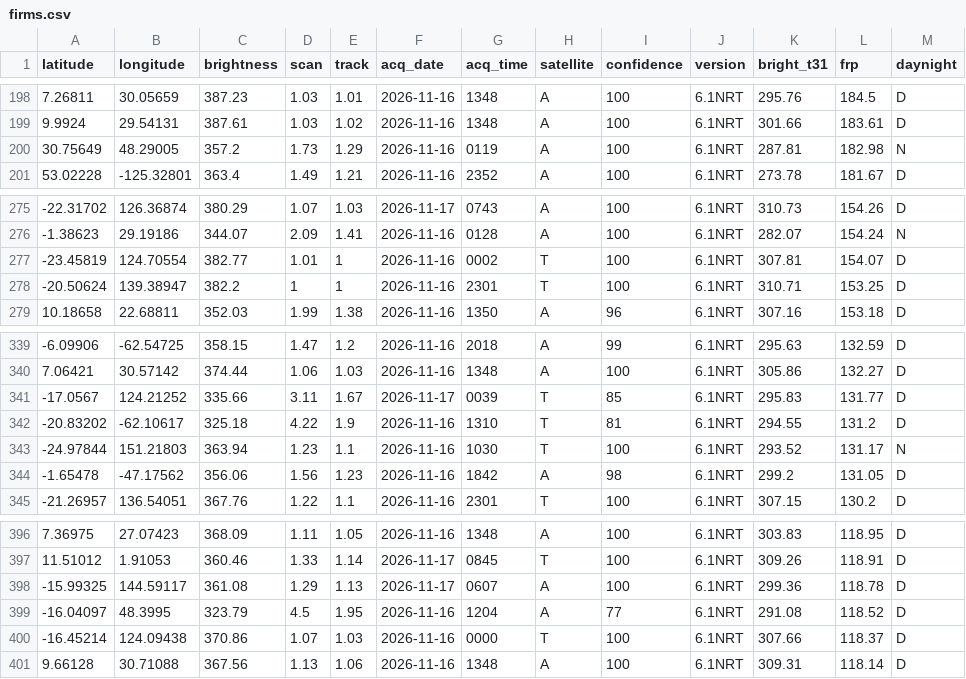
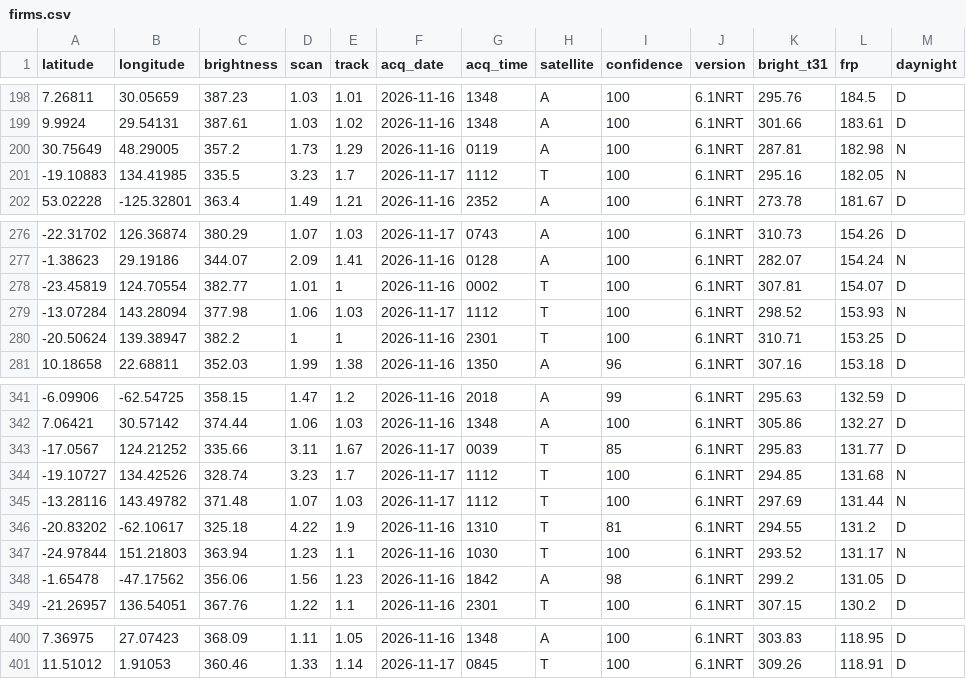
Before and after one commit to dswinder-repo/vigil, a CSV file: public/data/raw/firms.csv, drawn as a sheet; only a part is shown, gaps mark what is left out; removed rows and columns are numbered as before the commit, all else as after; the diff names each change by its address in the sheet, - before the commit and + after, or states it on an @@ line.

```diff
--- a/public/data/raw/firms.csv
+++ b/public/data/raw/firms.csv
+row 201: -19.10883 | 134.41985 | 335.5 | 3.23 | 1.7 | 2026-11-17 | 1112 | T | 100 | 6.1NRT | 295.16 | 182.05 | N
+row 279: -13.07284 | 143.28094 | 377.98 | 1.06 | 1.03 | 2026-11-17 | 1112 | T | 100 | 6.1NRT | 298.52 | 153.93 | N
+row 344: -19.10727 | 134.42526 | 328.74 | 3.23 | 1.7 | 2026-11-17 | 1112 | T | 100 | 6.1NRT | 294.85 | 131.68 | N
+row 345: -13.28116 | 143.49782 | 371.48 | 1.07 | 1.03 | 2026-11-17 | 1112 | T | 100 | 6.1NRT | 297.69 | 131.44 | N
-row 398: -15.99325 | 144.59117 | 361.08 | 1.29 | 1.13 | 2026-11-17 | 0607 | A | 100 | 6.1NRT | 299.36 | 118.78 | D
-row 399: -16.04097 | 48.3995 | 323.79 | 4.5 | 1.95 | 2026-11-16 | 1204 | A | 77 | 6.1NRT | 291.08 | 118.52 | D
-row 400: -16.45214 | 124.09438 | 370.86 | 1.07 | 1.03 | 2026-11-16 | 0000 | T | 100 | 6.1NRT | 307.66 | 118.37 | D
-row 401: 9.66128 | 30.71088 | 367.56 | 1.13 | 1.06 | 2026-11-16 | 1348 | A | 100 | 6.1NRT | 309.31 | 118.14 | D
```
Also changed, not shown: 12 other files.
